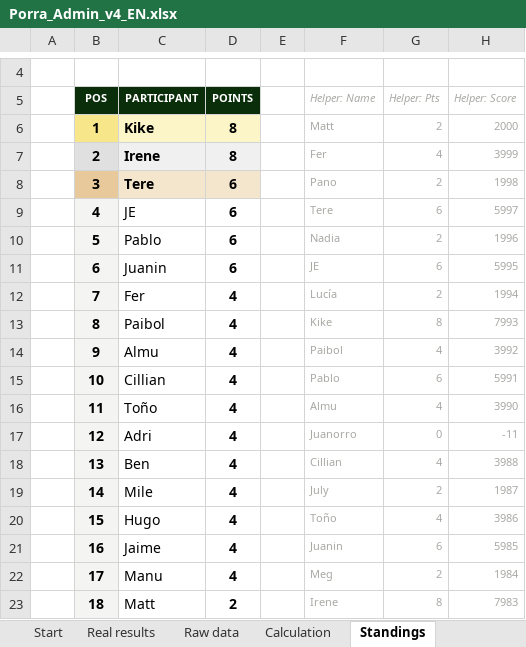
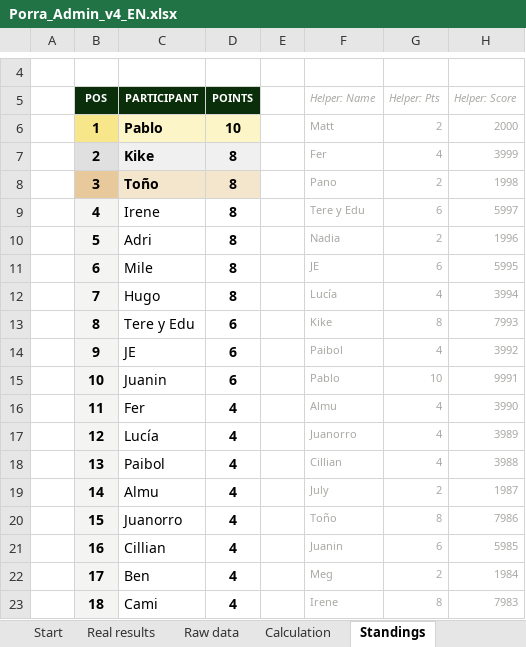
Before and after one commit to jose-reveni/porra2026, an Excel workbook: Porra_Admin_v4_EN.xlsx, sheet Standings, drawn as a sheet; only a part is shown, gaps mark what is left out; values as stored, in another font and other column widths than the file's, no borders; charts and pictures not drawn; the diff covers the shown part only; the diff names each change by its address in the sheet, - before the commit and + after, or states it on an @@ line.

```diff
--- a/Porra_Admin_v4_EN.xlsx (sheet Standings)
+++ b/Porra_Admin_v4_EN.xlsx (sheet Standings)
-C6 (PARTICIPANT): Kike
+C6 (PARTICIPANT): Pablo
-D6 (POINTS): 8
+D6 (POINTS): 10
-C7 (PARTICIPANT): Irene
+C7 (PARTICIPANT): Kike
-C8 (PARTICIPANT): Tere
+C8 (PARTICIPANT): Toño
-D8:D11 (POINTS): 6
+D8:D11 (POINTS): 8
-C9 (PARTICIPANT): JE
+C9 (PARTICIPANT): Irene
-F9 (Helper: Name): Tere
+F9 (Helper: Name): Tere y Edu
-C10 (PARTICIPANT): Pablo
+C10 (PARTICIPANT): Adri
-C11 (PARTICIPANT): Juanin
+C11 (PARTICIPANT): Mile
-C12 (PARTICIPANT): Fer
+C12 (PARTICIPANT): Hugo
-D12 (POINTS): 4
+D12 (POINTS): 8
-G12 (Helper: Pts): 2
+G12 (Helper: Pts): 4
-H12 (Helper: Score): 1994
+H12 (Helper: Score): 3994
-C13 (PARTICIPANT): Paibol
+C13 (PARTICIPANT): Tere y Edu
-D13:D15 (POINTS): 4
+D13:D15 (POINTS): 6
-C14 (PARTICIPANT): Almu
+C14 (PARTICIPANT): JE
-C15 (PARTICIPANT): Cillian
+C15 (PARTICIPANT): Juanin
-G15 (Helper: Pts): 6
+G15 (Helper: Pts): 10
-H15 (Helper: Score): 5991
+H15 (Helper: Score): 9991
-C16 (PARTICIPANT): Toño
+C16 (PARTICIPANT): Fer
-C17 (PARTICIPANT): Adri
+C17 (PARTICIPANT): Lucía
-G17 (Helper: Pts): 0
+G17 (Helper: Pts): 4
-H17 (Helper: Score): -11
+H17 (Helper: Score): 3989
-C18 (PARTICIPANT): Ben
+C18 (PARTICIPANT): Paibol
-C19 (PARTICIPANT): Mile
+C19 (PARTICIPANT): Almu
-C20 (PARTICIPANT): Hugo
+C20 (PARTICIPANT): Juanorro
-G20 (Helper: Pts): 4
+G20 (Helper: Pts): 8
-H20 (Helper: Score): 3986
+H20 (Helper: Score): 7986
-C21 (PARTICIPANT): Jaime
+C21 (PARTICIPANT): Cillian
-C22 (PARTICIPANT): Manu
+C22 (PARTICIPANT): Ben
-C23 (PARTICIPANT): Matt
+C23 (PARTICIPANT): Cami
-D23 (POINTS): 2
+D23 (POINTS): 4
```
Also changed, not shown: 21 edited cells elsewhere in this sheet, sheet Calculation, sheet Real results, sheet Raw data, 1 other file.
